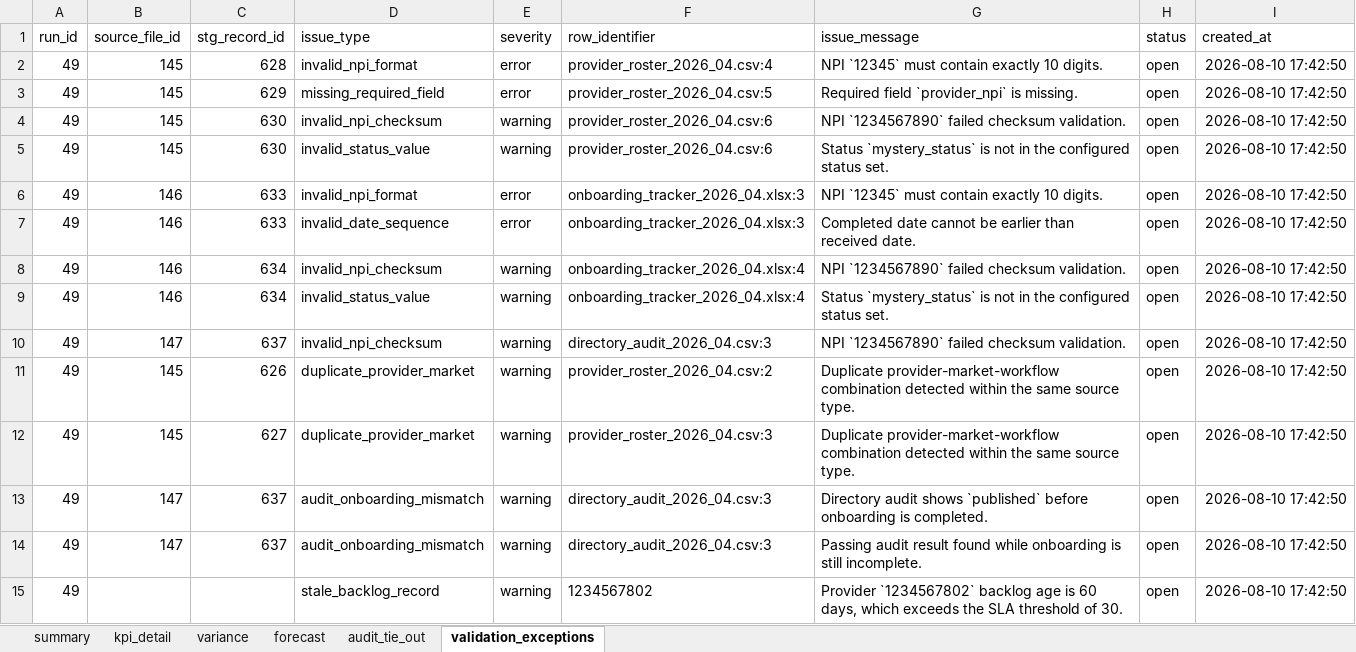
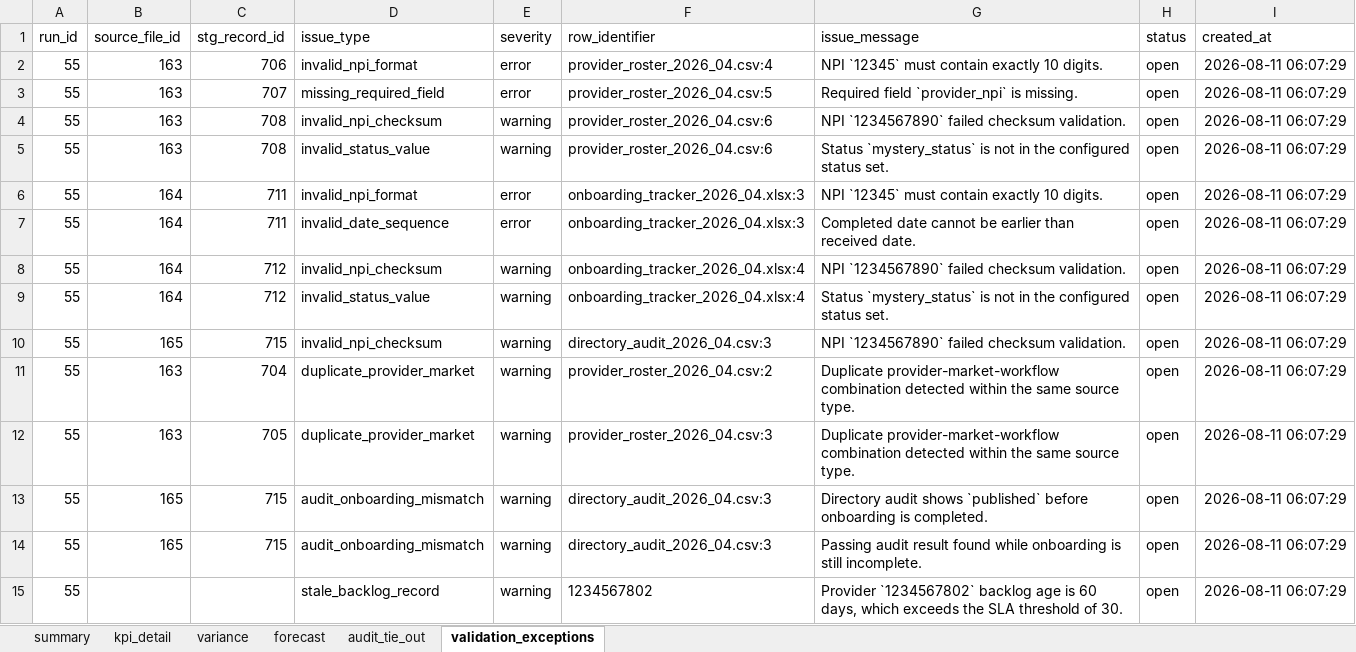
Before and after one commit to mlow-io/healthcare-ops-kpi-qa-pack, an Excel workbook: outputs/2026-04/healthcare_ops_kpi_qa_pack_2026_04.xlsx, sheet validation_exceptions, drawn as a sheet; values as stored, in another font and other column widths than the file's, no borders; the diff names each change by its address in the sheet, - before the commit and + after, or states it on an @@ line.

```diff
--- a/outputs/2026-04/healthcare_ops_kpi_qa_pack_2026_04.xlsx (sheet validation_exceptions)
+++ b/outputs/2026-04/healthcare_ops_kpi_qa_pack_2026_04.xlsx (sheet validation_exceptions)
-A2:A15 (run_id): 49
+A2:A15 (run_id): 55
-B2:B5 (source_file_id): 145
+B2:B5 (source_file_id): 163
-C2 (stg_record_id): 628
+C2 (stg_record_id): 706
-I2:I15 (created_at): 2026-08-10 17:42:50
+I2:I15 (created_at): 2026-08-11 06:07:29
-C3 (stg_record_id): 629
+C3 (stg_record_id): 707
-C4:C5 (stg_record_id): 630
+C4:C5 (stg_record_id): 708
-B6:B9 (source_file_id): 146
+B6:B9 (source_file_id): 164
-C6:C7 (stg_record_id): 633
+C6:C7 (stg_record_id): 711
-C8:C9 (stg_record_id): 634
+C8:C9 (stg_record_id): 712
-B10 (source_file_id): 147
+B10 (source_file_id): 165
-C10 (stg_record_id): 637
+C10 (stg_record_id): 715
-B11:B12 (source_file_id): 145
+B11:B12 (source_file_id): 163
-C11 (stg_record_id): 626
+C11 (stg_record_id): 704
-C12 (stg_record_id): 627
+C12 (stg_record_id): 705
-B13:B14 (source_file_id): 147
+B13:B14 (source_file_id): 165
-C13:C14 (stg_record_id): 637
+C13:C14 (stg_record_id): 715
```
Also changed, not shown: sheet kpi_detail, sheet audit_tie_out, 8 other files.
